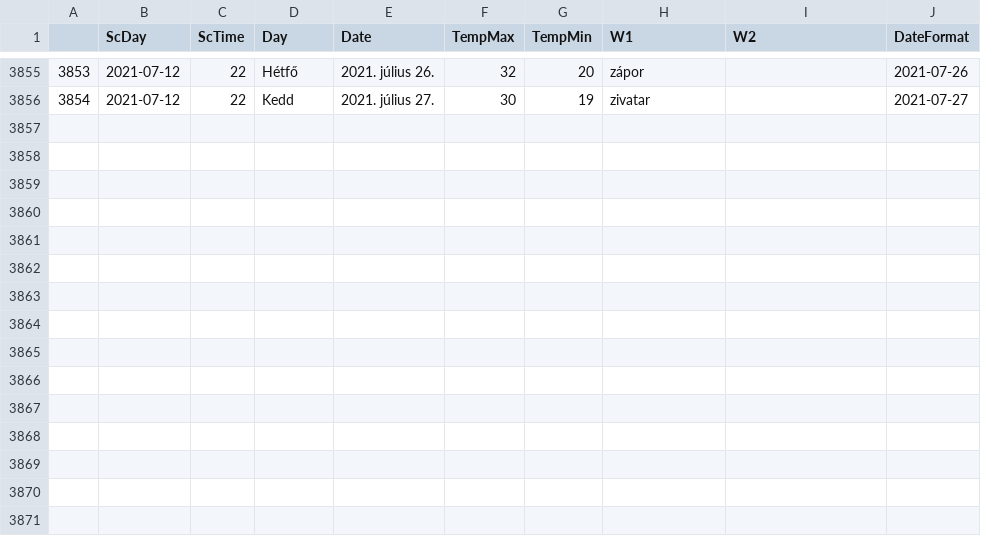
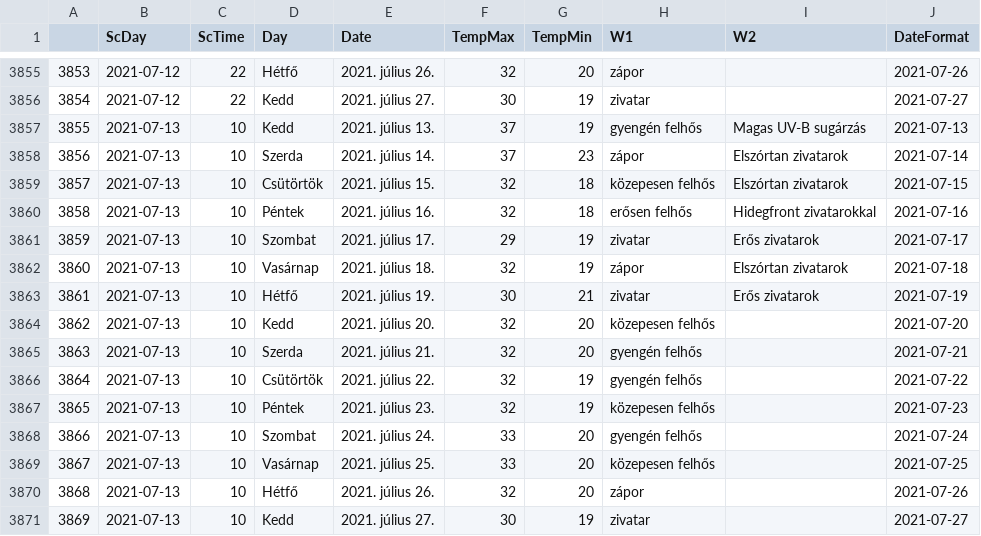
Before and after one commit to revpeter/ID_sc, a CSV file: akaka.csv, drawn as a sheet; only a part is shown, gaps mark what is left out; the diff names each change by its address in the sheet, - before the commit and + after, or states it on an @@ line.

```diff
--- a/akaka.csv
+++ b/akaka.csv
+row 3857: 3855 | 2021-07-13 | 10 | Kedd | 2021. július 13. | 37 | 19 | gyengén felhős | Magas UV-B sugárzás | 2021-07-13
+row 3858: 3856 | 2021-07-13 | 10 | Szerda | 2021. július 14. | 37 | 23 | zápor | Elszórtan zivatarok | 2021-07-14
+row 3859: 3857 | 2021-07-13 | 10 | Csütörtök | 2021. július 15. | 32 | 18 | közepesen felhős | Elszórtan zivatarok | 2021-07-15
+row 3860: 3858 | 2021-07-13 | 10 | Péntek | 2021. július 16. | 32 | 18 | erősen felhős | Hidegfront zivatarokkal | 2021-07-16
+row 3861: 3859 | 2021-07-13 | 10 | Szombat | 2021. július 17. | 29 | 19 | zivatar | Erős zivatarok | 2021-07-17
+row 3862: 3860 | 2021-07-13 | 10 | Vasárnap | 2021. július 18. | 32 | 19 | zápor | Elszórtan zivatarok | 2021-07-18
+row 3863: 3861 | 2021-07-13 | 10 | Hétfő | 2021. július 19. | 30 | 21 | zivatar | Erős zivatarok | 2021-07-19
+row 3864: 3862 | 2021-07-13 | 10 | Kedd | 2021. július 20. | 32 | 20 | közepesen felhős |  | 2021-07-20
+row 3865: 3863 | 2021-07-13 | 10 | Szerda | 2021. július 21. | 32 | 20 | gyengén felhős |  | 2021-07-21
+row 3866: 3864 | 2021-07-13 | 10 | Csütörtök | 2021. július 22. | 32 | 19 | gyengén felhős |  | 2021-07-22
+row 3867: 3865 | 2021-07-13 | 10 | Péntek | 2021. július 23. | 32 | 19 | közepesen felhős |  | 2021-07-23
+row 3868: 3866 | 2021-07-13 | 10 | Szombat | 2021. július 24. | 33 | 20 | gyengén felhős |  | 2021-07-24
+row 3869: 3867 | 2021-07-13 | 10 | Vasárnap | 2021. július 25. | 33 | 20 | közepesen felhős |  | 2021-07-25
+row 3870: 3868 | 2021-07-13 | 10 | Hétfő | 2021. július 26. | 32 | 20 | zápor |  | 2021-07-26
+row 3871: 3869 | 2021-07-13 | 10 | Kedd | 2021. július 27. | 30 | 19 | zivatar |  | 2021-07-27
```
